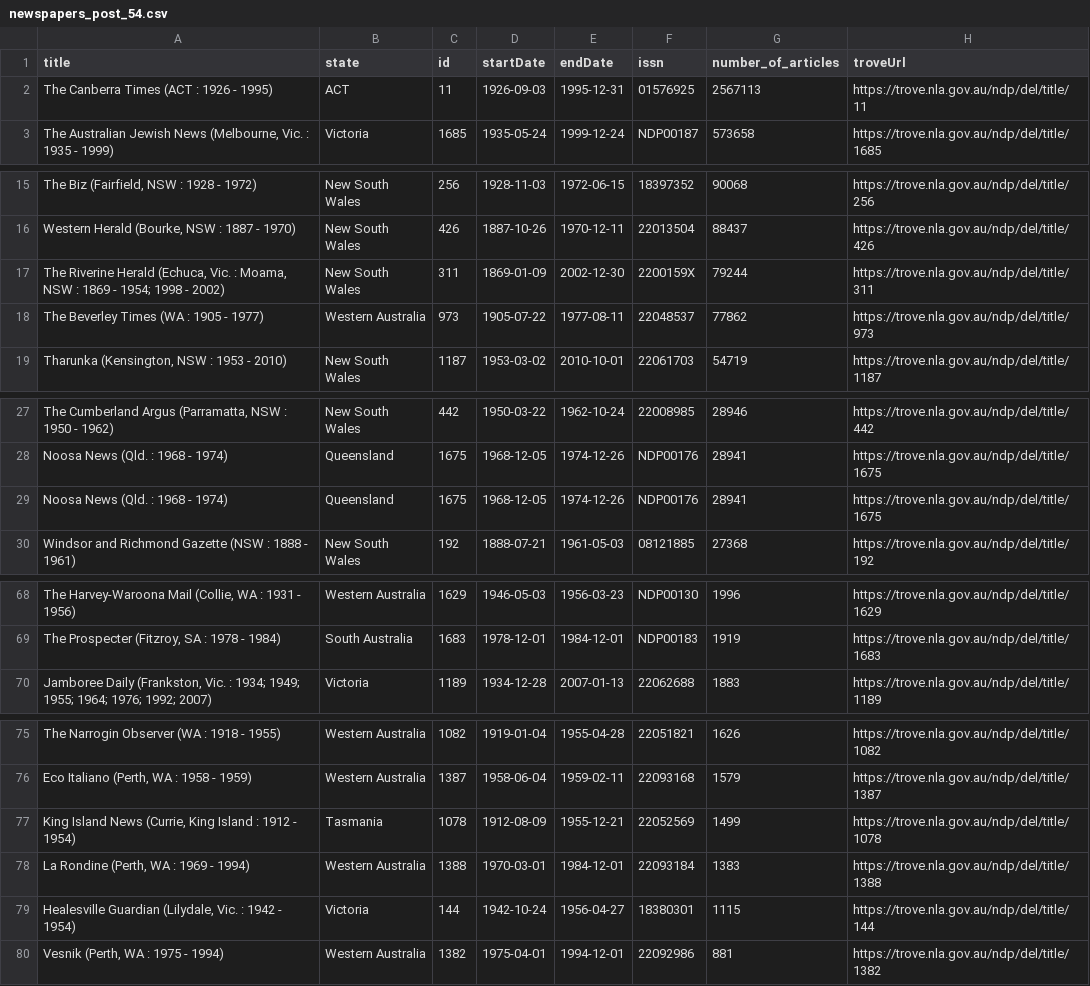
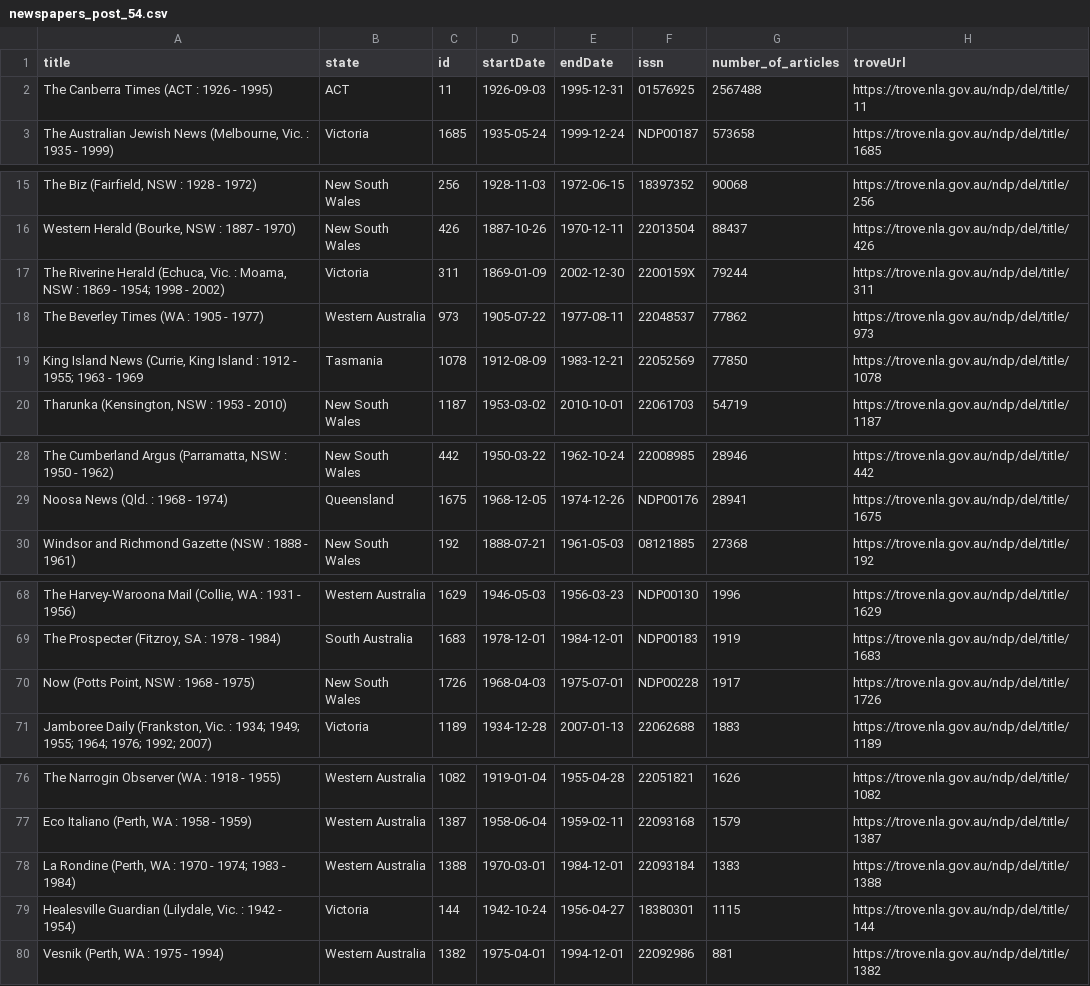
Before and after one commit to GLAM-Workbench/trove-newspapers, a CSV file: newspapers_post_54.csv, drawn as a sheet; only a part is shown, gaps mark what is left out; removed rows and columns are numbered as before the commit, all else as after; the diff covers the shown part only; the diff names each change by its address in the sheet, - before the commit and + after, or states it on an @@ line.

```diff
--- a/newspapers_post_54.csv
+++ b/newspapers_post_54.csv
-G2 (number_of_articles): 2567113
+G2 (number_of_articles): 2567488
-B17 (state): New South Wales
+B17 (state): Victoria
+row 19: King Island News (Currie, King Island : 1912 - 1955; 1963 - 1969 | Tasmania | 1078 | 1912-08-09 | 1983-12-21 | 22052569 | 77850 | https://trove.nla.gov.au/ndp/del/title/1078
-row 29: Noosa News (Qld. : 1968 - 1974) | Queensland | 1675 | 1968-12-05 | 1974-12-26 | NDP00176 | 28941 | https://trove.nla.gov.au/ndp/del/title/1675
+row 70: Now (Potts Point, NSW : 1968 - 1975) | New South Wales | 1726 | 1968-04-03 | 1975-07-01 | NDP00228 | 1917 | https://trove.nla.gov.au/ndp/del/title/1726
-row 77: King Island News (Currie, King Island : 1912 - 1954) | Tasmania | 1078 | 1912-08-09 | 1955-12-21 | 22052569 | 1499 | https://trove.nla.gov.au/ndp/del/title/1078
-A78 (title): La Rondine (Perth, WA : 1969 - 1994)
+A78 (title): La Rondine (Perth, WA : 1970 - 1974; 1983 - 1984)
```
Also changed, not shown: 2 edited cells elsewhere in this file, titles_corrected.csv, 4 other files.
